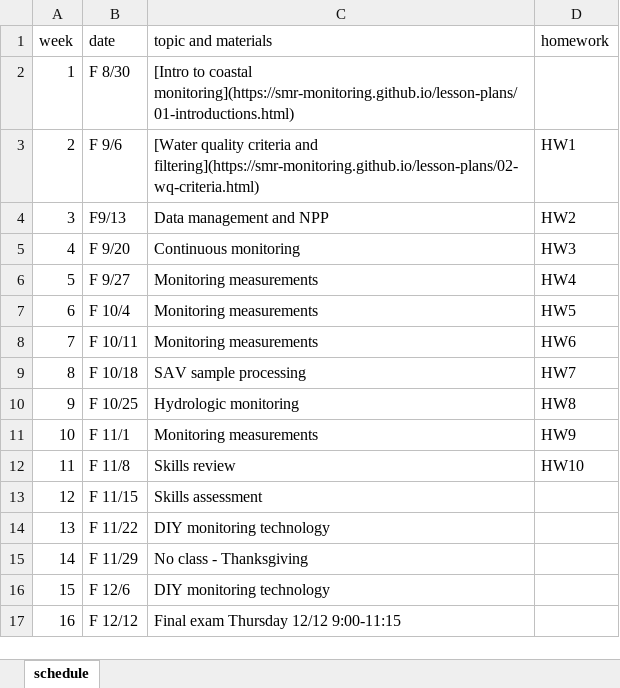
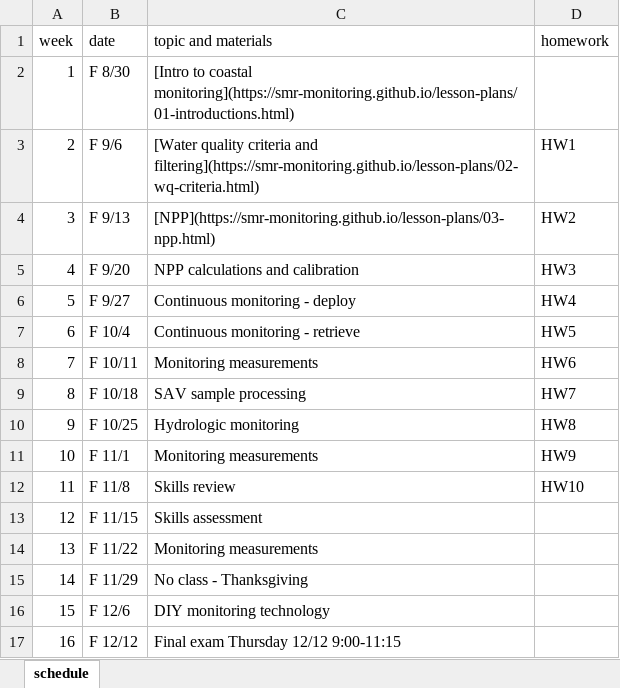
Before and after one commit to smr-monitoring/MRNE395-2025FA, an Excel workbook: schedule.xlsx, sheet schedule, drawn as a sheet; values as stored, in another font and other column widths than the file's, no borders; the diff names each change by its address in the sheet, - before the commit and + after, or states it on an @@ line.

Commit message:
update schedule

```diff
--- a/schedule.xlsx (sheet schedule)
+++ b/schedule.xlsx (sheet schedule)
-B4 (date): F9/13
+B4 (date): F 9/13
-C4 (topic and materials): Data management and NPP
+C4 (topic and materials): [NPP](https://smr-monitoring.github.io/lesson-plans/03-npp.html)
-C5 (topic and materials): Continuous monitoring
+C5 (topic and materials): NPP calculations and calibration
-C6 (topic and materials): Monitoring measurements
+C6 (topic and materials): Continuous monitoring - deploy
-C7 (topic and materials): Monitoring measurements
+C7 (topic and materials): Continuous monitoring - retrieve
-C14 (topic and materials): DIY monitoring technology
+C14 (topic and materials): Monitoring measurements
```
Also changed, not shown: 4 other files.
